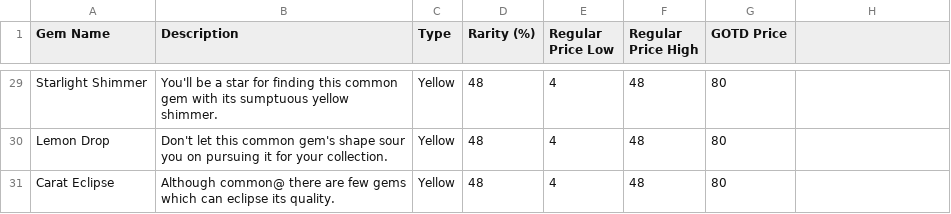
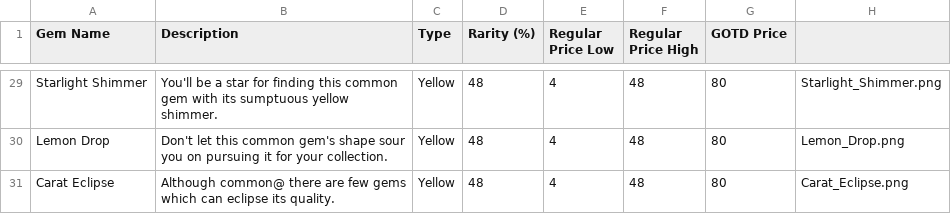
Before and after one commit to mac-comp127-s23/course-project-webkinz-gem-hunt, a CSV file: res/gem_descriptions.csv, drawn as a sheet; only a part is shown, gaps mark what is left out; the diff covers the shown part only; the diff names each change by its address in the sheet, - before the commit and + after, or states it on an @@ line.

```diff
--- a/res/gem_descriptions.csv
+++ b/res/gem_descriptions.csv
-H29: (empty)
+H29: Starlight_Shimmer.png
-H30: (empty)
+H30: Lemon_Drop.png
-H31: (empty)
+H31: Carat_Eclipse.png
```
Also changed, not shown: 27 edited cells elsewhere in this file, 6 other files.
